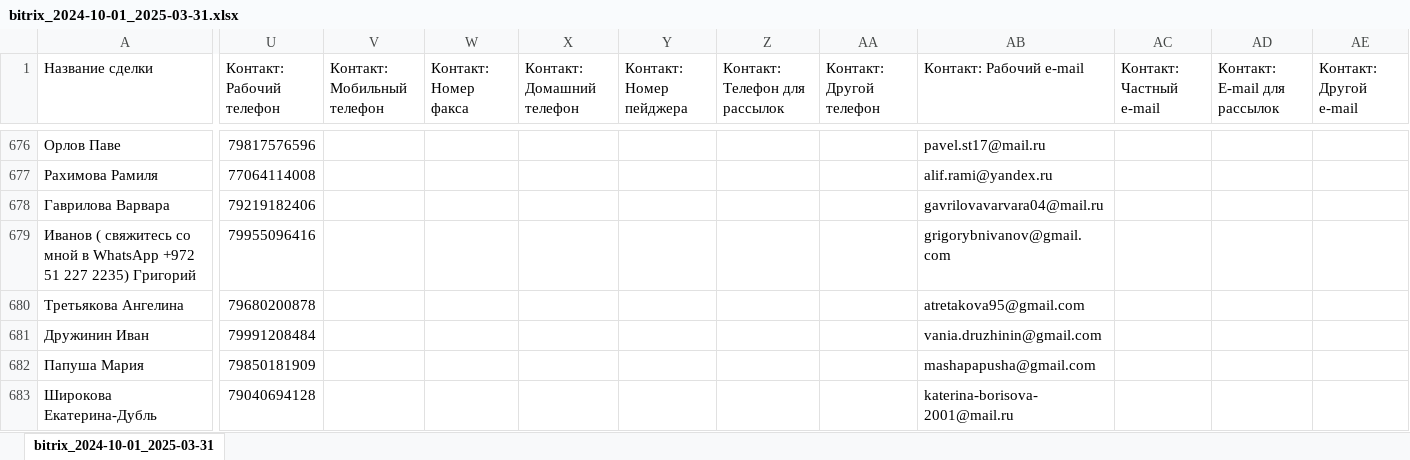
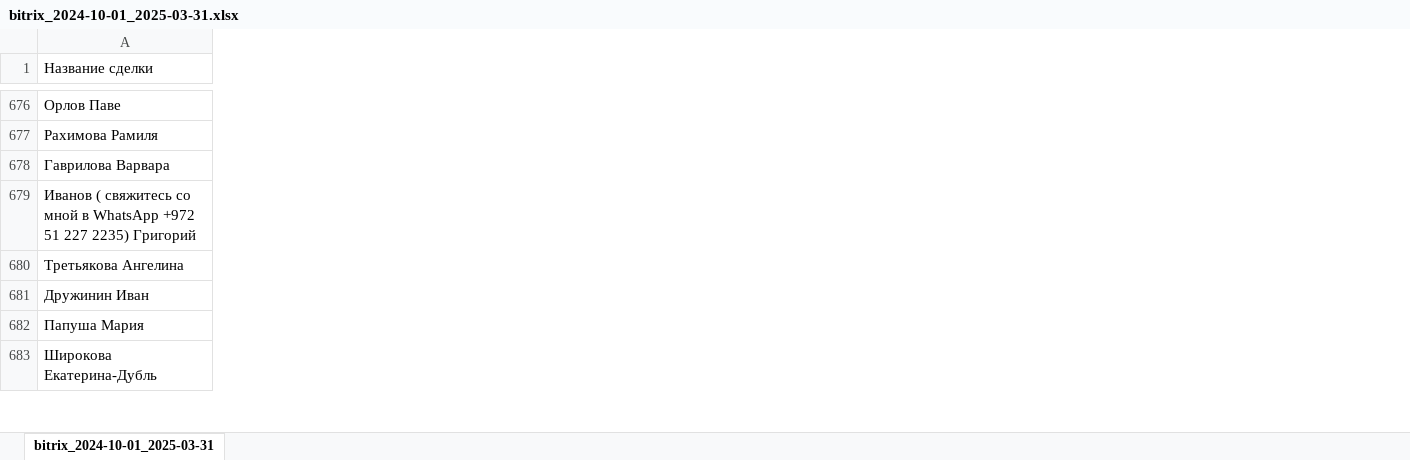
Before and after one commit to iasonov/HSE_dashboard, an Excel workbook: templates/bitrix_2024-10-01_2025-03-31.xlsx, sheet bitrix_2024-10-01_2025-03-31, drawn as a sheet; only a part is shown, gaps mark what is left out; values as stored, in another font and other column widths than the file's, no borders; the diff covers the shown part only; the diff names each change by its address in the sheet, - before the commit and + after, or states it on an @@ line.

```diff
--- a/templates/bitrix_2024-10-01_2025-03-31.xlsx (sheet bitrix_2024-10-01_2025-03-31)
+++ b/templates/bitrix_2024-10-01_2025-03-31.xlsx (sheet bitrix_2024-10-01_2025-03-31)
-column U (Контакт: Рабочий телефон), rows 676-683: 79817576596 | 77064114008 | 79219182406 | 79955096416 | 79680200878 | 79991208484 | 79850181909 | 79040694128
-column V (Контакт: Мобильный телефон), empty
-column W (Контакт: Номер факса), empty
-column X (Контакт: Домашний телефон), empty
-column Y (Контакт: Номер пейджера), empty
-column Z (Контакт: Телефон для рассылок), empty
-column AA (Контакт: Другой телефон), empty
-column AB (Контакт: Рабочий e-mail), rows 676-683: pavel.st17@mail.ru | alif.rami@yandex.ru | gavrilovavarvara04@mail.ru | grigorybnivanov@gmail.com | atretakova95@gmail.com | vania.druzhinin@gmail.com | mashapapusha@gmail.com | katerina-borisova-2001@mail.ru
-column AC (Контакт: Частный e-mail), empty
-column AD (Контакт: E-mail для рассылок), empty
-column AE (Контакт: Другой e-mail), empty
```
Also changed, not shown: 142 edited cells elsewhere in this sheet, templates/programs.xlsx, templates/template.xlsx, 6 other files.
